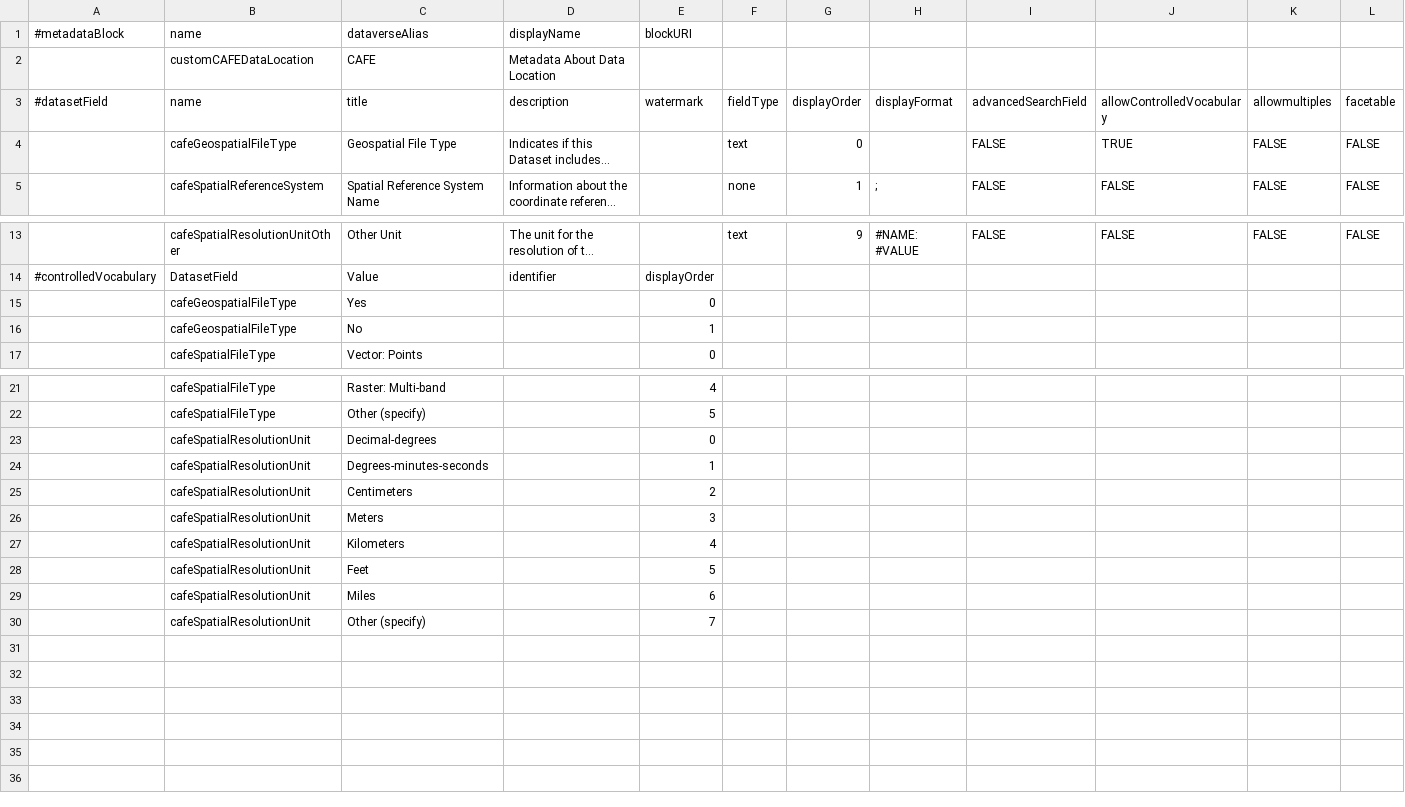
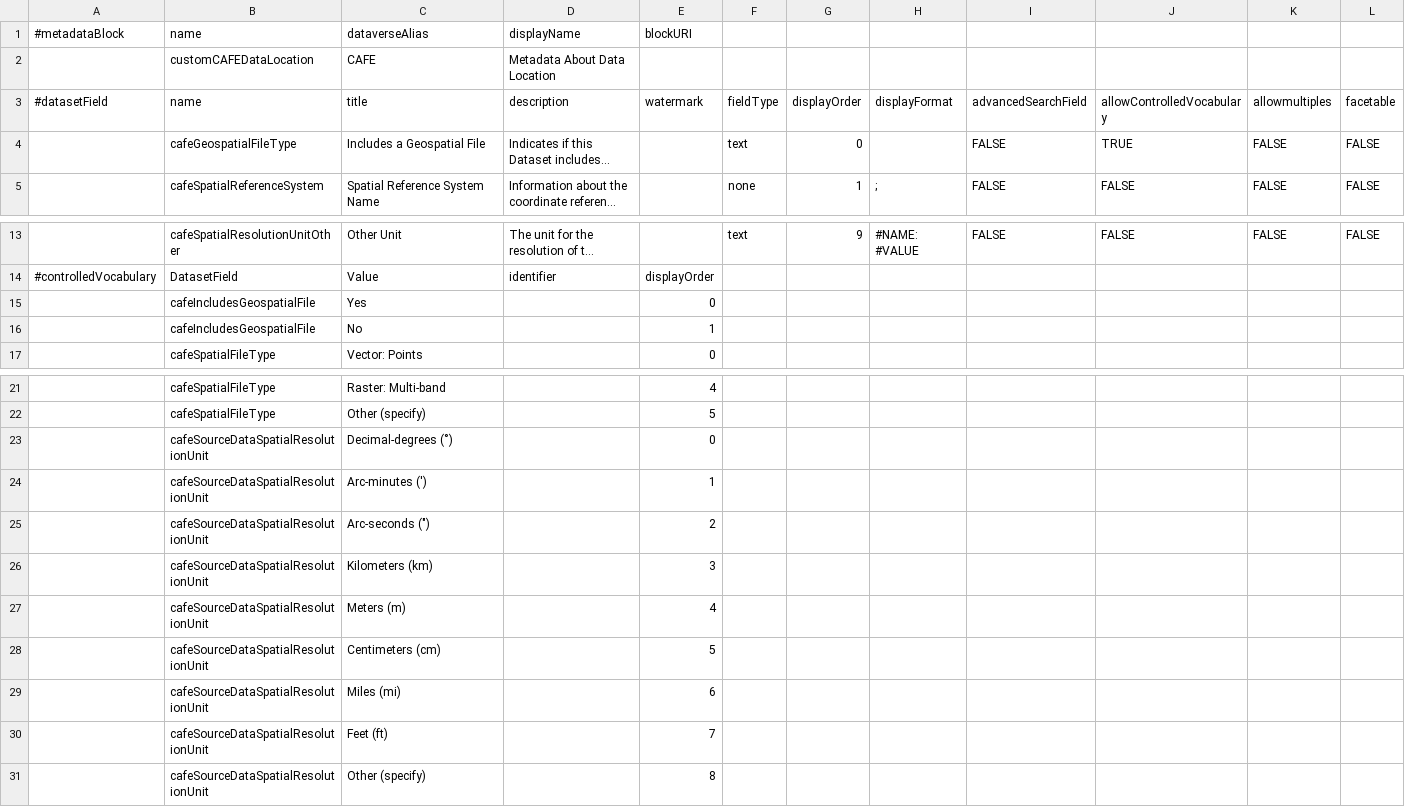
Before and after one commit to IQSS/dataverse.harvard.edu, a TSV file: metadatablocks/customCAFEDataLocation.tsv, drawn as a sheet; only a part is shown, gaps mark what is left out; long unchanged cells end in …; rows hold the shown columns only; the diff names each change by its address in the sheet, - before the commit and + after, or states it on an @@ line.

Commit message:
Updating the custom metadata blocks for the CAFE collection
- Making the compound field in the Metadata About Data Sources metadata block (customCAFEDataSources.tsv) primitive fields to avoid issue with how the metadata is displayed on the dataset page.
- Adjusting the names of the fields in the Metadata About Data Sources metadata block (customCAFEDataSources.tsv) that used to be child fields
- Changing the allowMultiples property of the Source Dataset Author field so that depositors can add multiple authors
- Changing the vocabs of the spatial resolution fields in both metadatablocks so that they use the same vocab
- Changing the label of the "Geospatial File Type" field to "Includes a Geospatial File" to better reflect that it's a yes or no question, similar to the "Derived from Another Dataset" field in the Metadata About Data Sources metadata block (customCAFEDataSources.tsv), and renaming the field's database name, from cafeGeospatialFileType to cafeIncludesGeospatialFile to match the renamed field

```diff
--- a/metadatablocks/customCAFEDataLocation.tsv
+++ b/metadatablocks/customCAFEDataLocation.tsv
-C4 (title): Geospatial File Type
+C4 (title): Includes a Geospatial File
-B15:B16 (name): cafeGeospatialFileType
+B15:B16 (name): cafeIncludesGeospatialFile
-B23:B30 (name): cafeSpatialResolutionUnit
+B23:B30 (name): cafeSourceDataSpatialResolutionUnit
-C23 (title): Decimal-degrees
+C23 (title): Decimal-degrees (˚)
-C24 (title): Degrees-minutes-seconds
+C24 (title): Arc-minutes (')
-C25 (title): Centimeters
+C25 (title): Arc-seconds (")
-C26 (title): Meters
+C26 (title): Kilometers (km)
-C27 (title): Kilometers
+C27 (title): Meters (m)
-C28 (title): Feet
+C28 (title): Centimeters (cm)
-C29 (title): Miles
+C29 (title): Miles (mi)
-C30 (title): Other (specify)
+C30 (title): Feet (ft)
+row 31:  | cafeSourceDataSpatialResolutionUnit | Other (specify) |  | 8
```
Also changed, not shown: metadatablocks/customCAFEDataSources.tsv, 2 other files.
